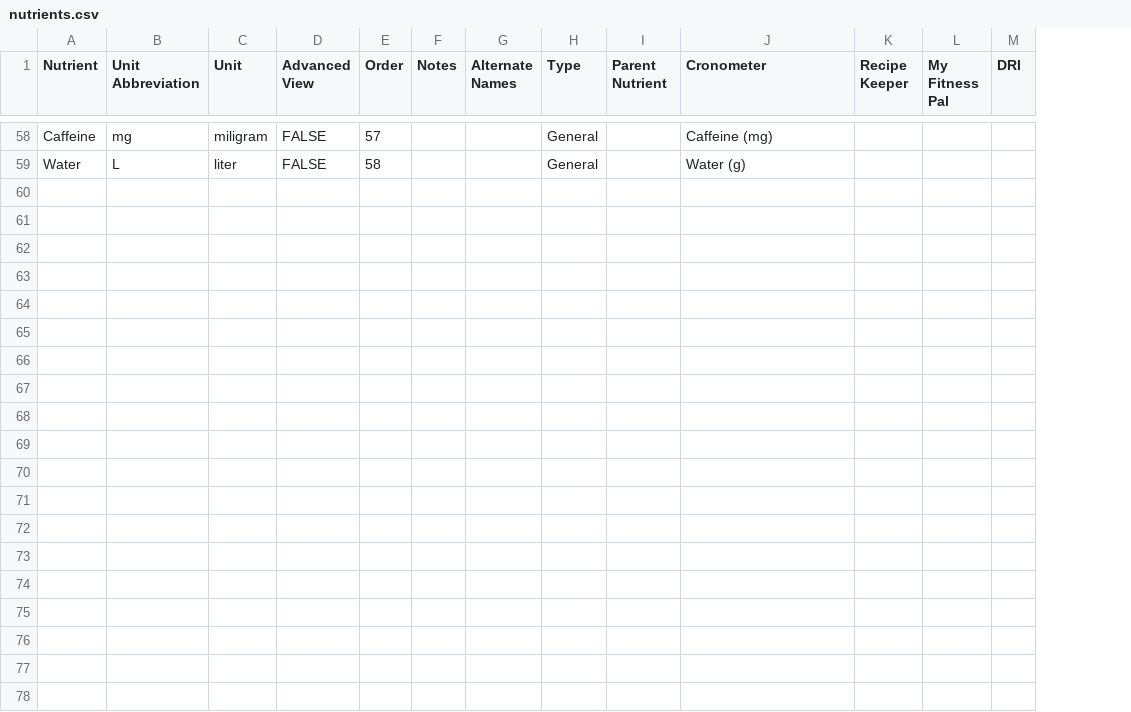
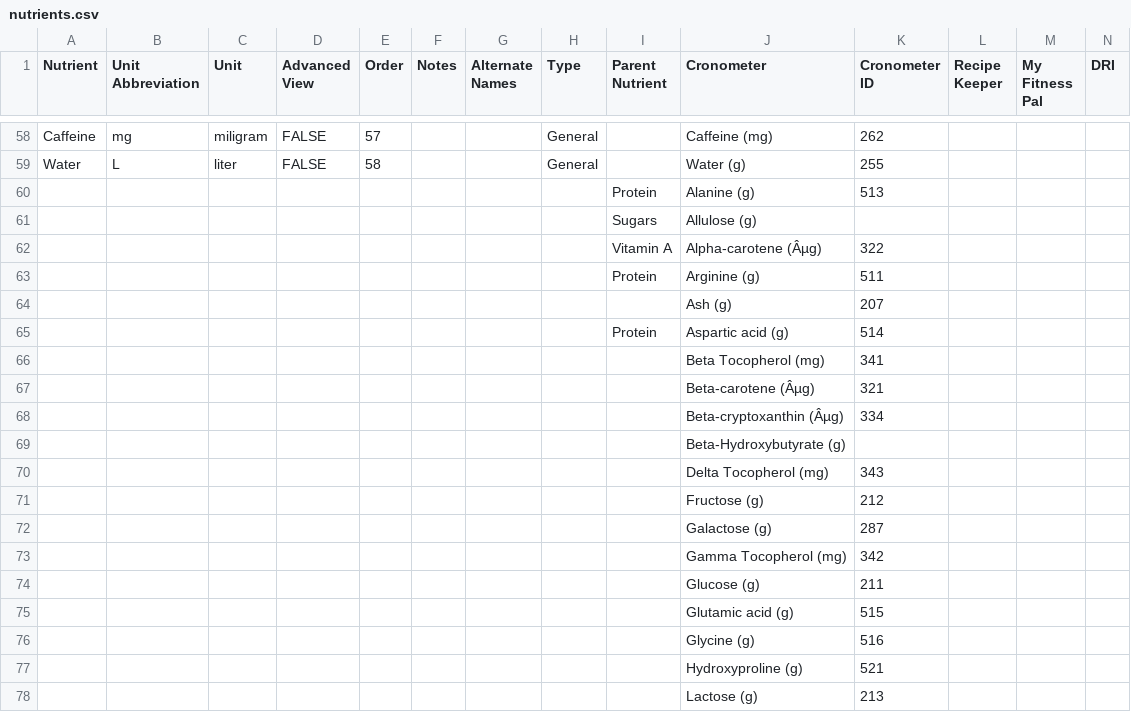
Before and after one commit to curtgilb/MealPrepMate, a CSV file: backend/server/data/seed_data/nutrients.csv, drawn as a sheet; only a part is shown, gaps mark what is left out; the diff covers the shown part only; the diff names each change by its address in the sheet, - before the commit and + after, or states it on an @@ line.

```diff
--- a/backend/server/data/seed_data/nutrients.csv
+++ b/backend/server/data/seed_data/nutrients.csv
+column K (Cronometer ID), rows 58-59: 262 | 255
+row 60:  |  |  |  |  |  |  |  | Protein | Alanine (g) | 513
+row 61:  |  |  |  |  |  |  |  | Sugars | Allulose (g)
+row 62:  |  |  |  |  |  |  |  | Vitamin A | Alpha-carotene (Âµg) | 322
+row 63:  |  |  |  |  |  |  |  | Protein | Arginine (g) | 511
+row 64:  |  |  |  |  |  |  |  |  | Ash (g) | 207
+row 65:  |  |  |  |  |  |  |  | Protein | Aspartic acid (g) | 514
+row 66:  |  |  |  |  |  |  |  |  | Beta Tocopherol (mg) | 341
+row 67:  |  |  |  |  |  |  |  |  | Beta-carotene (Âµg) | 321
+row 68:  |  |  |  |  |  |  |  |  | Beta-cryptoxanthin (Âµg) | 334
+row 69:  |  |  |  |  |  |  |  |  | Beta-Hydroxybutyrate (g)
+row 70:  |  |  |  |  |  |  |  |  | Delta Tocopherol (mg) | 343
+row 71:  |  |  |  |  |  |  |  |  | Fructose (g) | 212
+row 72:  |  |  |  |  |  |  |  |  | Galactose (g) | 287
+row 73:  |  |  |  |  |  |  |  |  | Gamma Tocopherol (mg) | 342
+row 74:  |  |  |  |  |  |  |  |  | Glucose (g) | 211
+row 75:  |  |  |  |  |  |  |  |  | Glutamic acid (g) | 515
+row 76:  |  |  |  |  |  |  |  |  | Glycine (g) | 516
+row 77:  |  |  |  |  |  |  |  |  | Hydroxyproline (g) | 521
+row 78:  |  |  |  |  |  |  |  |  | Lactose (g) | 213
```
Also changed, not shown: 11 added rows and 7 edited cells elsewhere in this file, backend/server/data/seed_data/ExpirationRules.csv, 22 other files.
